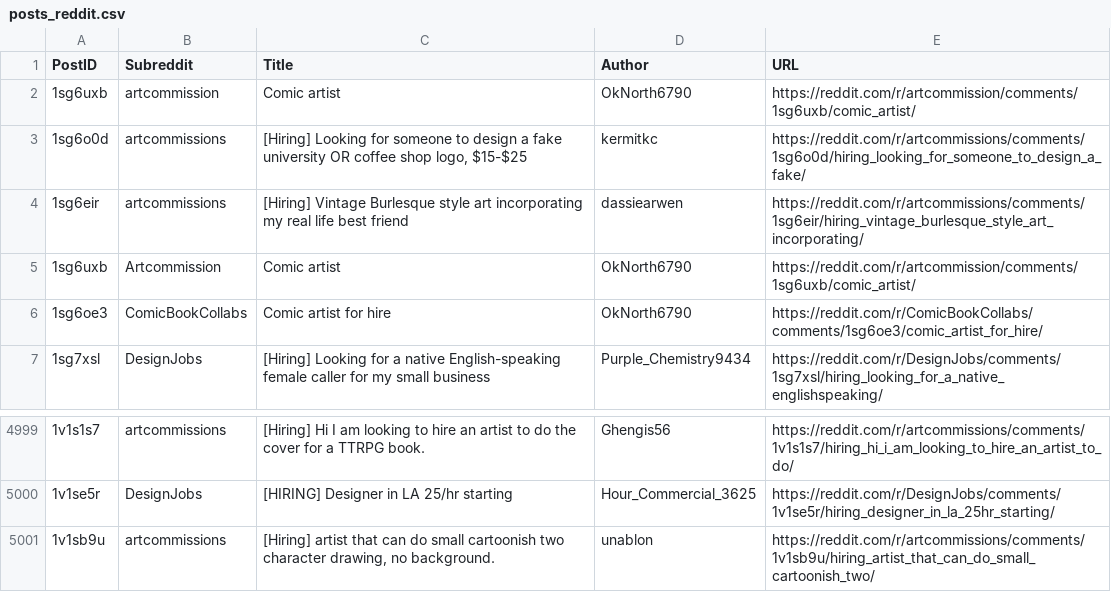
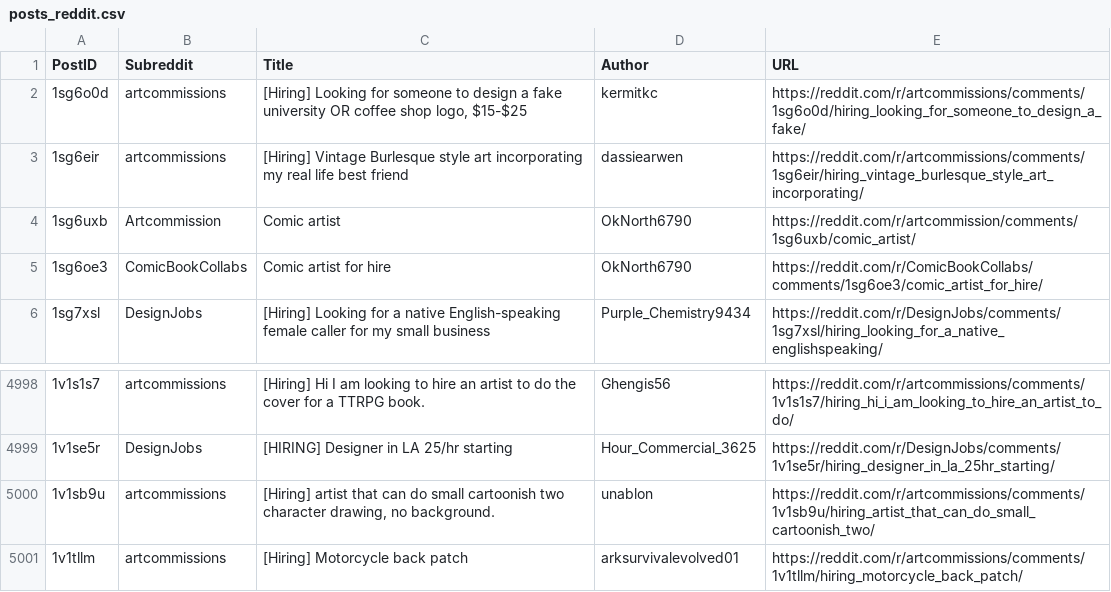
Before and after one commit to Jack0fcodes/redd0tBot, a CSV file: posts_reddit.csv, drawn as a sheet; only a part is shown, gaps mark what is left out; removed rows and columns are numbered as before the commit, all else as after; the diff names each change by its address in the sheet, - before the commit and + after, or states it on an @@ line.

```diff
--- a/posts_reddit.csv
+++ b/posts_reddit.csv
-row 2: 1sg6uxb | artcommission | Comic artist | OkNorth6790 | https://reddit.com/r/artcommission/comments/1sg6uxb/comic_artist/
+row 5001: 1v1tllm | artcommissions | [Hiring] Motorcycle back patch | arksurvivalevolved01 | https://reddit.com/r/artcommissions/comments/1v1tllm/hiring_motorcycle_back_patch/
```
Also changed, not shown: 1 other file.
